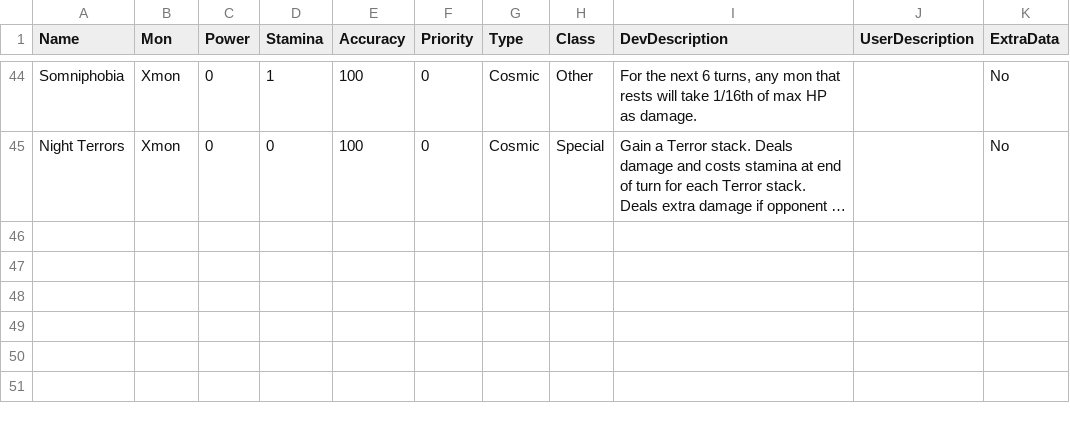
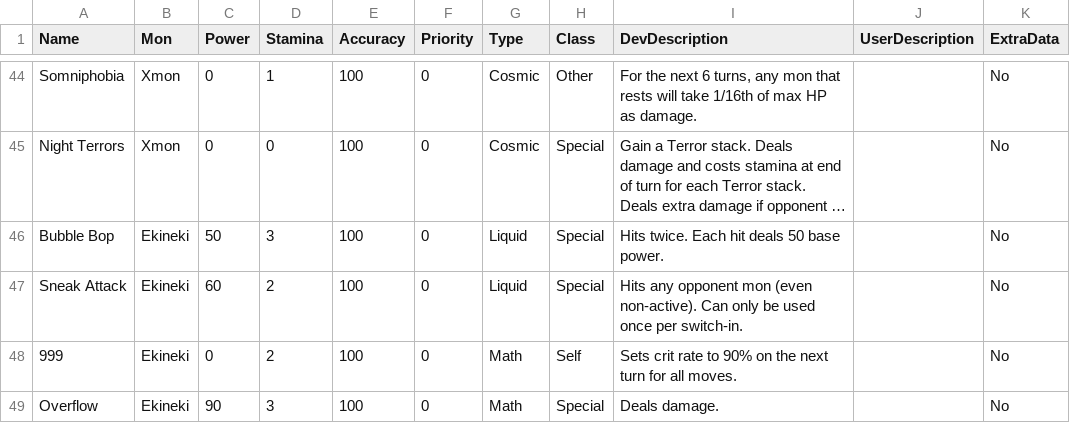
Before and after one commit to stompgg/chomp, a CSV file: drool/moves.csv, drawn as a sheet; only a part is shown, gaps mark what is left out; long unchanged cells end in …; the diff names each change by its address in the sheet, - before the commit and + after, or states it on an @@ line.

```diff
--- a/drool/moves.csv
+++ b/drool/moves.csv
+row 46: Bubble Bop | Ekineki | 50 | 3 | 100 | 0 | Liquid | Special | Hits twice. Each hit deals 50 base power. |  | No
+row 47: Sneak Attack | Ekineki | 60 | 2 | 100 | 0 | Liquid | Special | Hits any opponent mon (even non-active). Can only be used once per switch-in. |  | No
+row 48: 999 | Ekineki | 0 | 2 | 100 | 0 | Math | Self | Sets crit rate to 90% on the next turn for all moves. |  | No
+row 49: Overflow | Ekineki | 90 | 3 | 100 | 0 | Math | Special | Deals damage. |  | No
```
Also changed, not shown: drool/abilities.csv, 8 other files.
